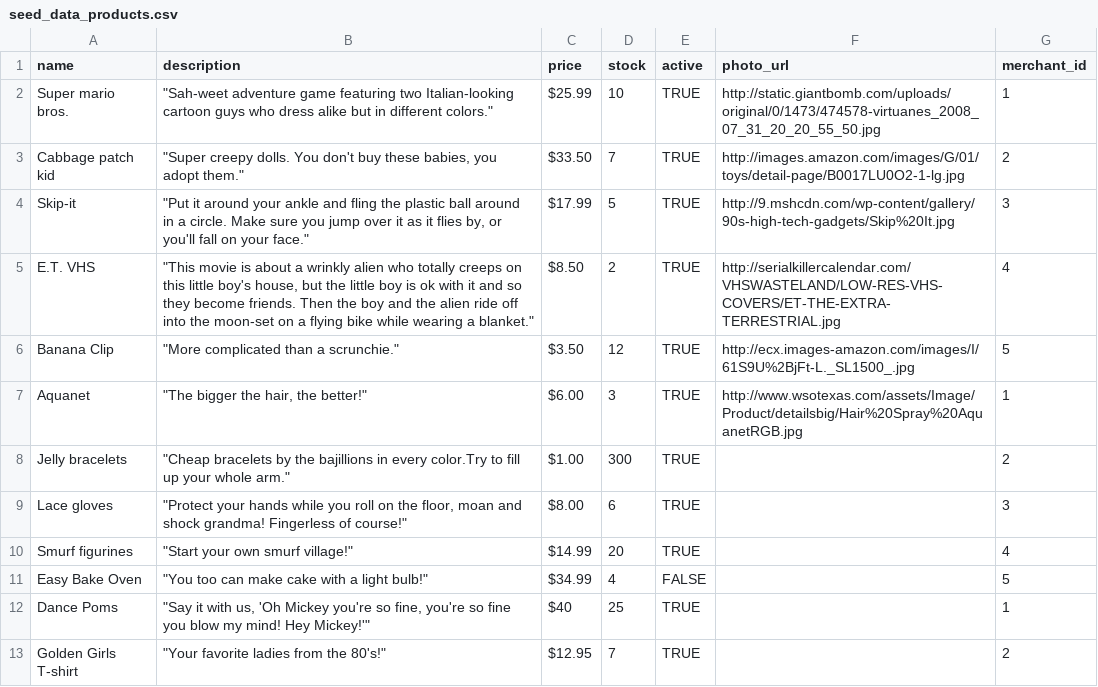
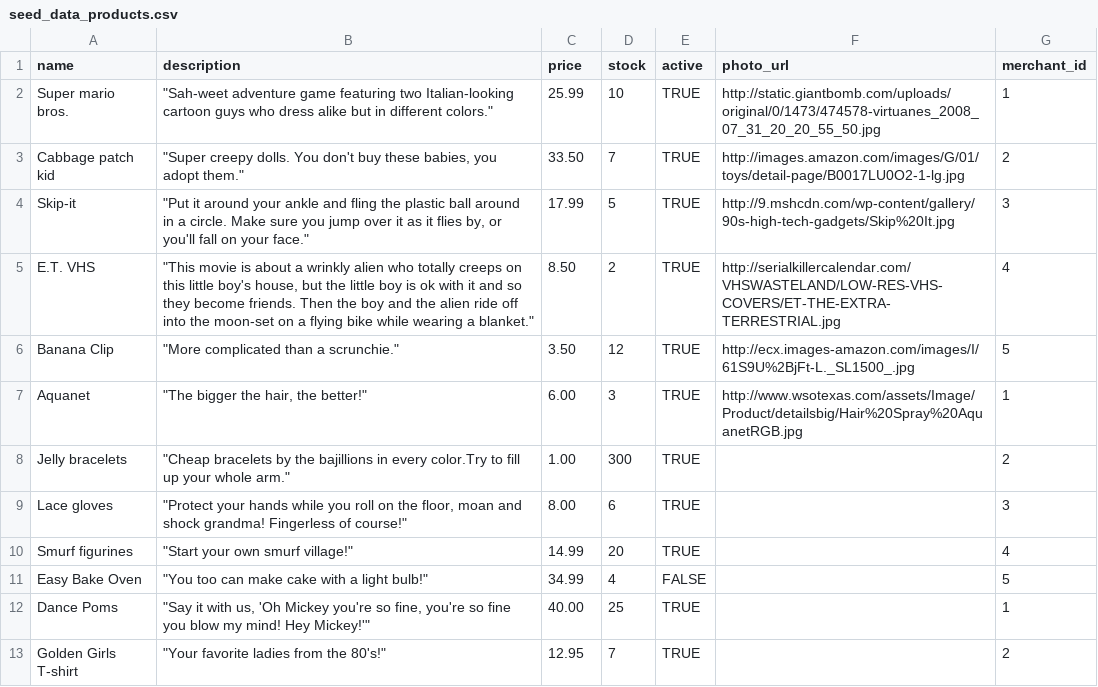
Before and after one commit to wangg131/C3Projects--bEtsy, a CSV file: db/seed_data_products.csv, drawn as a sheet.

Commit message:
Adds order_items and products revised seed files.

```diff
--- a/db/seed_data_products.csv
+++ b/db/seed_data_products.csv
@@ -1,13 +1,13 @@
 name,description,price,stock,active,photo_url,merchant_id
-Super mario bros.,"""Sah-weet adventure game featuring two Italian-looking cartoon guys who dress alike but in different colors.""",$25.99,10,TRUE,http://static.giantbomb.com/uploads/original/0/1473/474578-virtuanes_2008_07_31_20_20_55_50.jpg,1
-Cabbage patch kid,"""Super creepy dolls. You don't buy these babies, you adopt them.""",$33.50,7,TRUE,http://images.amazon.com/images/G/01/toys/detail-page/B0017LU0O2-1-lg.jpg,2
-Skip-it,"""Put it around your ankle and fling the plastic ball around in a circle. Make sure you jump over it as it flies by, or you'll fall on your face.""",$17.99,5,TRUE,http://9.mshcdn.com/wp-content/gallery/90s-high-tech-gadgets/Skip%20It.jpg,3
-E.T. VHS,"""This movie is about a wrinkly alien who totally creeps on this little boy's house, but the little boy is ok with it and so they become friends. Then the boy and the alien ride off into the moon-set on a flying bike while wearing a blanket.""",$8.50,2,TRUE,http://serialkillercalendar.com/VHSWASTELAND/LOW-RES-VHS-COVERS/ET-THE-EXTRA-TERRESTRIAL.jpg,4
-Banana Clip,"""More complicated than a scrunchie.""",$3.50,12,TRUE,http://ecx.images-amazon.com/images/I/61S9U%2BjFt-L._SL1500_.jpg,5
-Aquanet,"""The bigger the hair, the better!""",$6.00,3,TRUE,http://www.wsotexas.com/assets/Image/Product/detailsbig/Hair%20Spray%20AquanetRGB.jpg,1
-Jelly bracelets,"""Cheap bracelets by the bajillions in every color.Try to fill up your whole arm.""",$1.00,300,TRUE,,2
-Lace gloves,"""Protect your hands while you roll on the floor, moan and shock grandma! Fingerless of course!""",$8.00,6,TRUE,,3
-Smurf figurines,"""Start your own smurf village!""",$14.99,20,TRUE,,4
-Easy Bake Oven,"""You too can make cake with a light bulb!"" ",$34.99,4,FALSE,,5
-Dance Poms,"""Say it with us, 'Oh Mickey you're so fine, you're so fine you blow my mind! Hey Mickey!'""",$40,25,TRUE,,1
-Golden Girls T-shirt,"""Your favorite ladies from the 80's!""",$12.95,7,TRUE,,2
+Super mario bros.,"""Sah-weet adventure game featuring two Italian-looking cartoon guys who dress alike but in different colors.""",25.99,10,TRUE,http://static.giantbomb.com/uploads/original/0/1473/474578-virtuanes_2008_07_31_20_20_55_50.jpg,1
+Cabbage patch kid,"""Super creepy dolls. You don't buy these babies, you adopt them.""",33.50,7,TRUE,http://images.amazon.com/images/G/01/toys/detail-page/B0017LU0O2-1-lg.jpg,2
+Skip-it,"""Put it around your ankle and fling the plastic ball around in a circle. Make sure you jump over it as it flies by, or you'll fall on your face.""",17.99,5,TRUE,http://9.mshcdn.com/wp-content/gallery/90s-high-tech-gadgets/Skip%20It.jpg,3
+E.T. VHS,"""This movie is about a wrinkly alien who totally creeps on this little boy's house, but the little boy is ok with it and so they become friends. Then the boy and the alien ride off into the moon-set on a flying bike while wearing a blanket.""",8.50,2,TRUE,http://serialkillercalendar.com/VHSWASTELAND/LOW-RES-VHS-COVERS/ET-THE-EXTRA-TERRESTRIAL.jpg,4
+Banana Clip,"""More complicated than a scrunchie.""",3.50,12,TRUE,http://ecx.images-amazon.com/images/I/61S9U%2BjFt-L._SL1500_.jpg,5
+Aquanet,"""The bigger the hair, the better!""",6.00,3,TRUE,http://www.wsotexas.com/assets/Image/Product/detailsbig/Hair%20Spray%20AquanetRGB.jpg,1
+Jelly bracelets,"""Cheap bracelets by the bajillions in every color.Try to fill up your whole arm.""",1.00,300,TRUE,,2
+Lace gloves,"""Protect your hands while you roll on the floor, moan and shock grandma! Fingerless of course!""",8.00,6,TRUE,,3
+Smurf figurines,"""Start your own smurf village!""",14.99,20,TRUE,,4
+Easy Bake Oven,"""You too can make cake with a light bulb!"" ",34.99,4,FALSE,,5
+Dance Poms,"""Say it with us, 'Oh Mickey you're so fine, you're so fine you blow my mind! Hey Mickey!'""",40.00,25,TRUE,,1
+Golden Girls T-shirt,"""Your favorite ladies from the 80's!""",12.95,7,TRUE,,2
```
Also changed, not shown: 1 other file.
